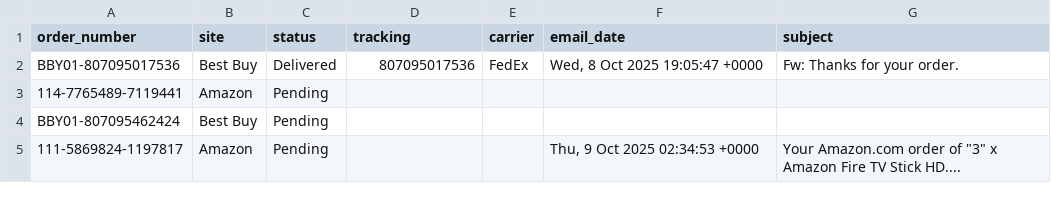
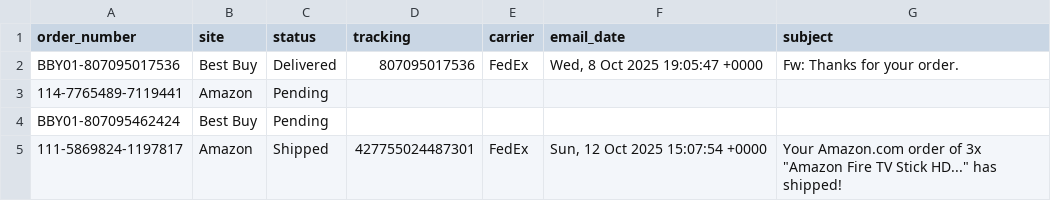
Before and after one commit to ScubaSteveo42/gmail-order-tracker, a CSV file: data/status.csv, drawn as a sheet.

```diff
--- a/data/status.csv
+++ b/data/status.csv
@@ -4,2 +4,3 @@ BBY01-807095017536,Best Buy,Delivered,807095017536,FedEx,"Wed, 8 Oct 2025 19:05:
 BBY01-807095462424,Best Buy,Pending,,,,
-111-5869824-1197817,Amazon,Pending,,,"Thu, 9 Oct 2025 02:34:53 +0000","Your Amazon.com order of ""3"" x Amazon Fire TV Stick HD...."
+111-5869824-1197817,Amazon,Shipped,427755024487301,FedEx,"Sun, 12 Oct 2025 15:07:54 +0000","Your Amazon.com order of 3x ""Amazon Fire TV Stick HD..."" has
+ shipped!"
```
